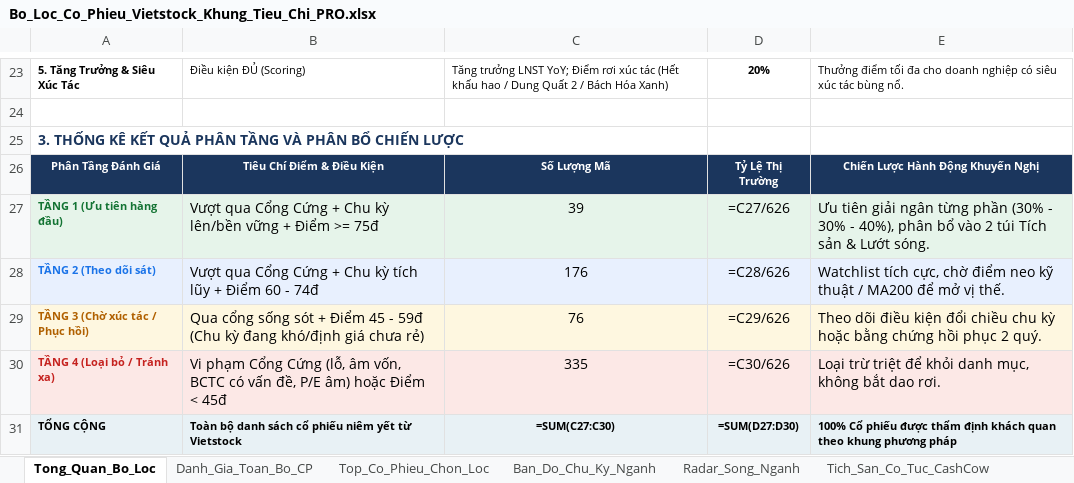
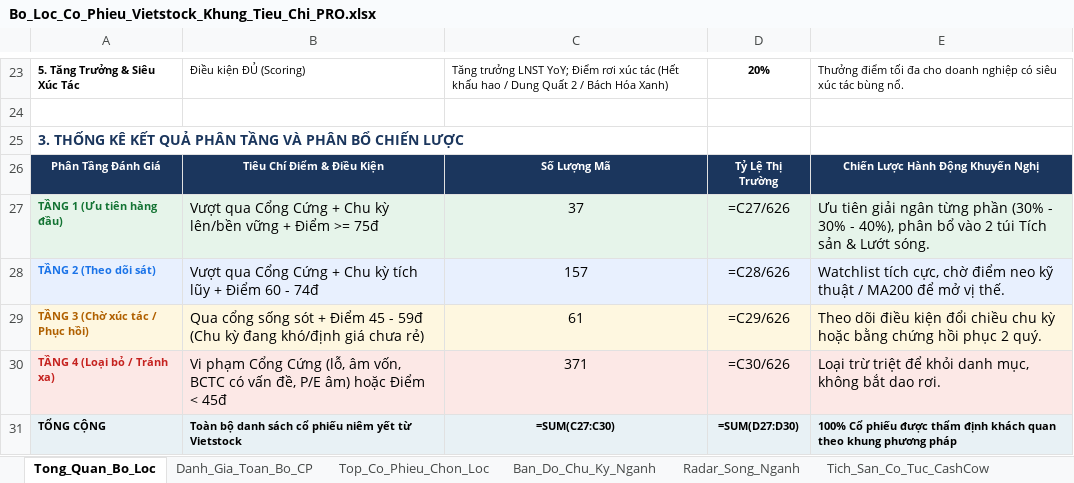
Before and after one commit to NikolaTesla59/Quan, an Excel workbook: Du_An/Vietstock_Screener/Bo_Loc_Co_Phieu_Vietstock_Khung_Tieu_Chi_PRO.xlsx, sheet Tong_Quan_Bo_Loc, drawn as a sheet; only a part is shown, gaps mark what is left out; values as stored, in another font and other column widths than the file's, no borders; formulas without a stored value are shown as written; the diff names each change by its address in the sheet, - before the commit and + after, or states it on an @@ line.

```diff
--- a/Du_An/Vietstock_Screener/Bo_Loc_Co_Phieu_Vietstock_Khung_Tieu_Chi_PRO.xlsx (sheet Tong_Quan_Bo_Loc)
+++ b/Du_An/Vietstock_Screener/Bo_Loc_Co_Phieu_Vietstock_Khung_Tieu_Chi_PRO.xlsx (sheet Tong_Quan_Bo_Loc)
-C27: 39
+C27: 37
-C28: 176
+C28: 157
-C29: 76
+C29: 61
-C30: 335
+C30: 371
```
Also changed, not shown: sheet Danh_Gia_Toan_Bo_CP, sheet Top_Co_Phieu_Chon_Loc, sheet Tich_San_Co_Tuc_CashCow, 2 other files.
